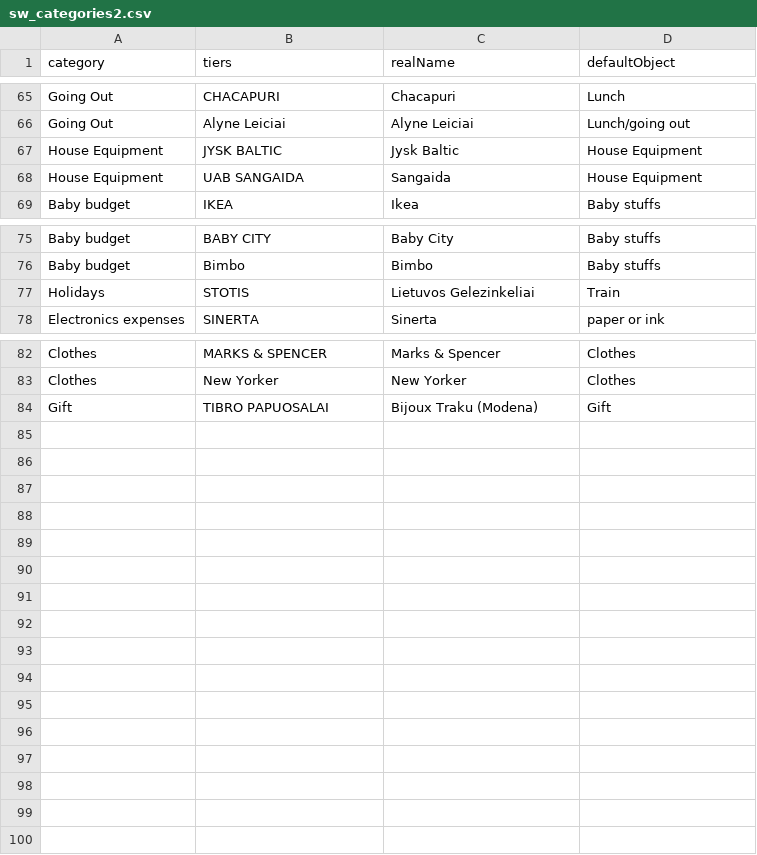
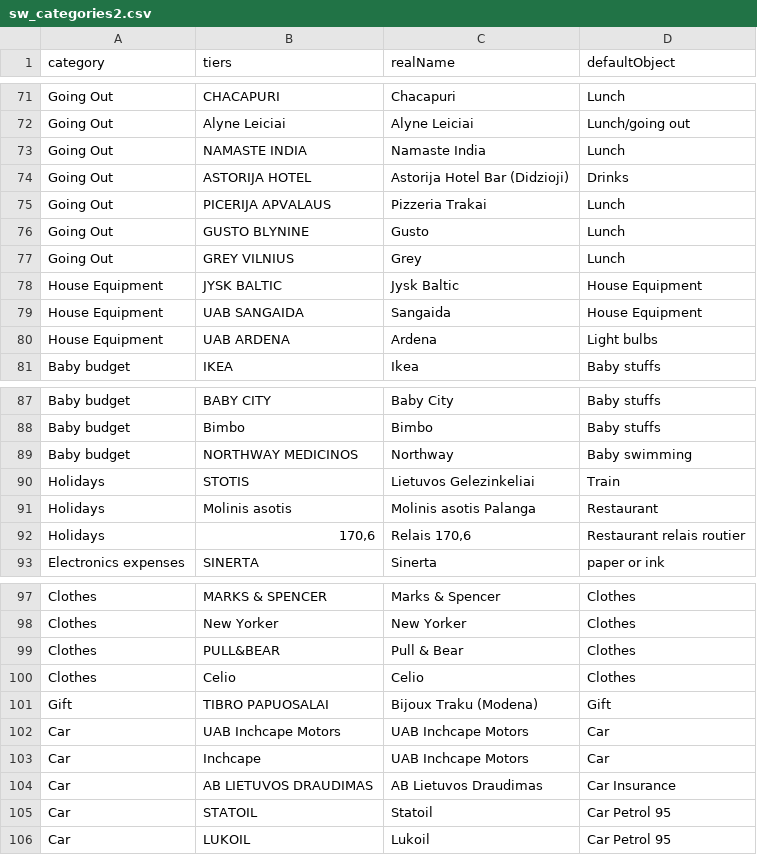
Before and after one commit to Gwenael617/perso_tools, a CSV file: Vilnius/sw_categories2.csv, drawn as a sheet; only a part is shown, gaps mark what is left out; the diff covers the shown part only; the diff names each change by its address in the sheet, - before the commit and + after, or states it on an @@ line.

```diff
--- a/Vilnius/sw_categories2.csv
+++ b/Vilnius/sw_categories2.csv
+row 73: Going Out | NAMASTE INDIA | Namaste India | Lunch
+row 74: Going Out | ASTORIJA HOTEL | Astorija Hotel Bar (Didzioji) | Drinks
+row 75: Going Out | PICERIJA APVALAUS | Pizzeria Trakai | Lunch
+row 76: Going Out | GUSTO BLYNINE | Gusto | Lunch
+row 77: Going Out | GREY VILNIUS | Grey | Lunch
+row 80: House Equipment | UAB ARDENA | Ardena | Light bulbs
+row 89: Baby budget | NORTHWAY MEDICINOS | Northway | Baby swimming
+row 91: Holidays | Molinis asotis | Molinis asotis Palanga | Restaurant
+row 92: Holidays | 170,6 | Relais 170,6 | Restaurant relais routier
+row 99: Clothes | PULL&BEAR | Pull & Bear | Clothes
+row 100: Clothes | Celio | Celio | Clothes
+row 102: Car | UAB Inchcape Motors | UAB Inchcape Motors | Car
+row 103: Car | Inchcape | UAB Inchcape Motors | Car
+row 104: Car | AB LIETUVOS DRAUDIMAS | AB Lietuvos Draudimas | Car Insurance
+row 105: Car | STATOIL | Statoil | Car Petrol 95
+row 106: Car | LUKOIL | Lukoil | Car Petrol 95
```
Also changed, not shown: 6 added rows, 1 moved row and 1 edited cell elsewhere in this file, 1 other file.
